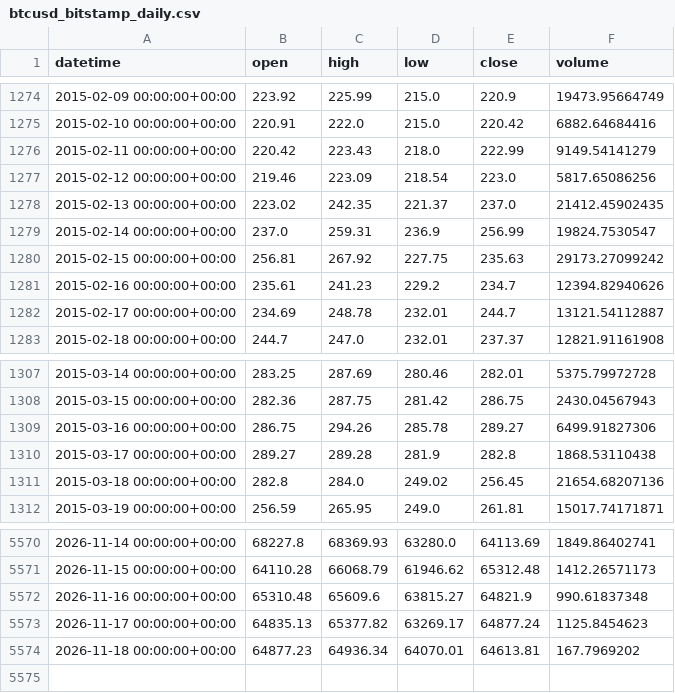
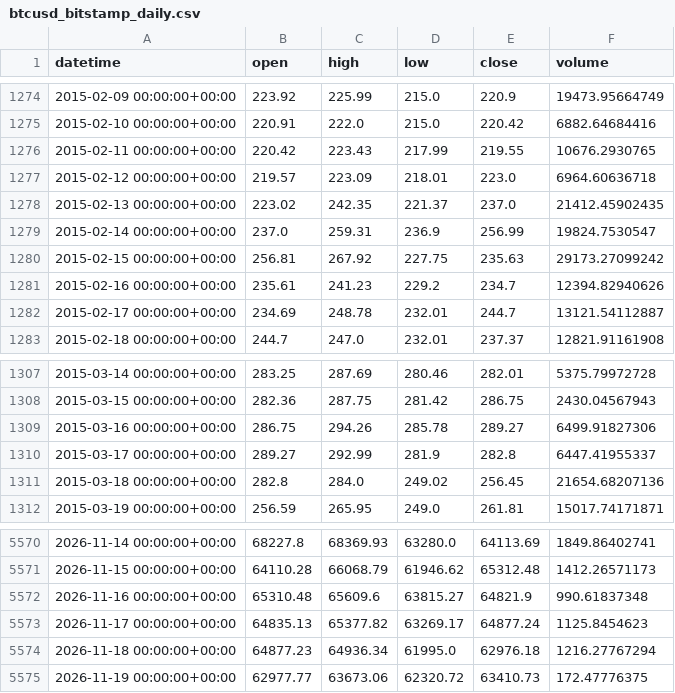
Before and after one commit to Polv89/bitstamp-btceur-minute-data, a CSV file: data/updates/btcusd_bitstamp_daily.csv, drawn as a sheet; only a part is shown, gaps mark what is left out.

```diff
--- a/data/updates/btcusd_bitstamp_daily.csv
+++ b/data/updates/btcusd_bitstamp_daily.csv
@@ -1275,4 +1275,4 @@ datetime,open,high,low,close,volume
 2015-02-10 00:00:00+00:00,220.91,222.0,215.0,220.42,6882.64684416
-2015-02-11 00:00:00+00:00,220.42,223.43,218.0,222.99,9149.54141279
-2015-02-12 00:00:00+00:00,219.46,223.09,218.54,223.0,5817.65086256
+2015-02-11 00:00:00+00:00,220.42,223.43,217.99,219.55,10676.2930765
+2015-02-12 00:00:00+00:00,219.57,223.09,218.01,223.0,6964.60636718
 2015-02-13 00:00:00+00:00,223.02,242.35,221.37,237.0,21412.45902435
@@ -1309,3 +1309,3 @@ datetime,open,high,low,close,volume
 2015-03-16 00:00:00+00:00,286.75,294.26,285.78,289.27,6499.91827306
-2015-03-17 00:00:00+00:00,289.27,289.28,281.9,282.8,1868.53110438
+2015-03-17 00:00:00+00:00,289.27,292.99,281.9,282.8,6447.41955337
 2015-03-18 00:00:00+00:00,282.8,284.0,249.02,256.45,21654.68207136
@@ -5573,2 +5573,3 @@ datetime,open,high,low,close,volume
 2026-11-17 00:00:00+00:00,64835.13,65377.82,63269.17,64877.24,1125.8454623
-2026-11-18 00:00:00+00:00,64877.23,64936.34,64070.01,64613.81,167.7969202
+2026-11-18 00:00:00+00:00,64877.23,64936.34,61995.0,62976.18,1216.27767294
+2026-11-19 00:00:00+00:00,62977.77,63673.06,62320.72,63410.73,172.47776375
```
Also changed, not shown: data/updates/btceur_bitstamp_daily.csv.
